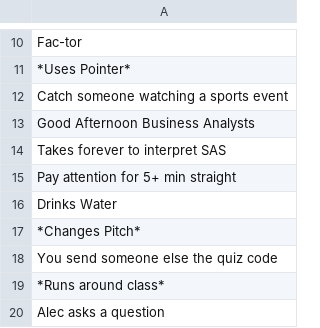
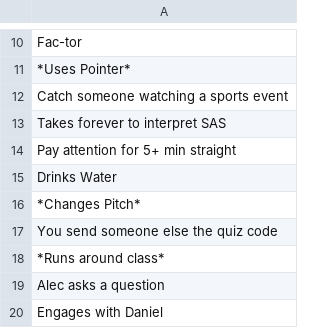
Before and after one commit to Gregmerch/sagerbingo, a CSV file: Examples/bingo.csv, drawn as a sheet; only a part is shown, gaps mark what is left out; the shorter side is filled out with more unchanged rows; the diff names each change by its address in the sheet, - before the commit and + after, or states it on an @@ line.

```diff
--- a/Examples/bingo.csv
+++ b/Examples/bingo.csv
-row 13: Good Afternoon Business Analysts
```
Also changed, not shown: 2 other files.
